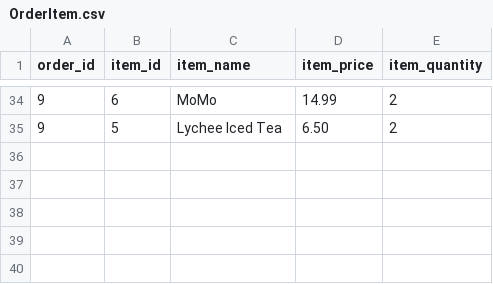
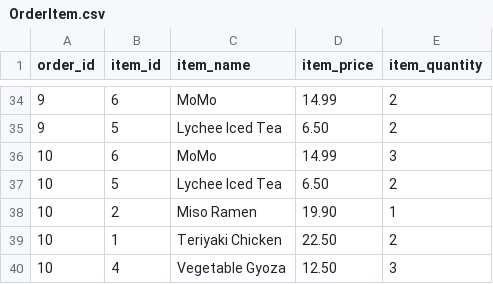
Before and after one commit to yogenkarki07/The-Garden-Shed, a CSV file: data/OrderItem.csv, drawn as a sheet; only a part is shown, gaps mark what is left out.

```diff
--- a/data/OrderItem.csv
+++ b/data/OrderItem.csv
@@ -35 +35,6 @@ order_id, item_id, item_name, item_price, item_quantity
 9,5,Lychee Iced Tea,6.50,2
+10,6,MoMo,14.99,3
+10,5,Lychee Iced Tea,6.50,2
+10,2,Miso Ramen,19.90,1
+10,1,Teriyaki Chicken,22.50,2
+10,4,Vegetable Gyoza,12.50,3
```
Also changed, not shown: data/Order.csv, data/table.csv, 2 other files.
